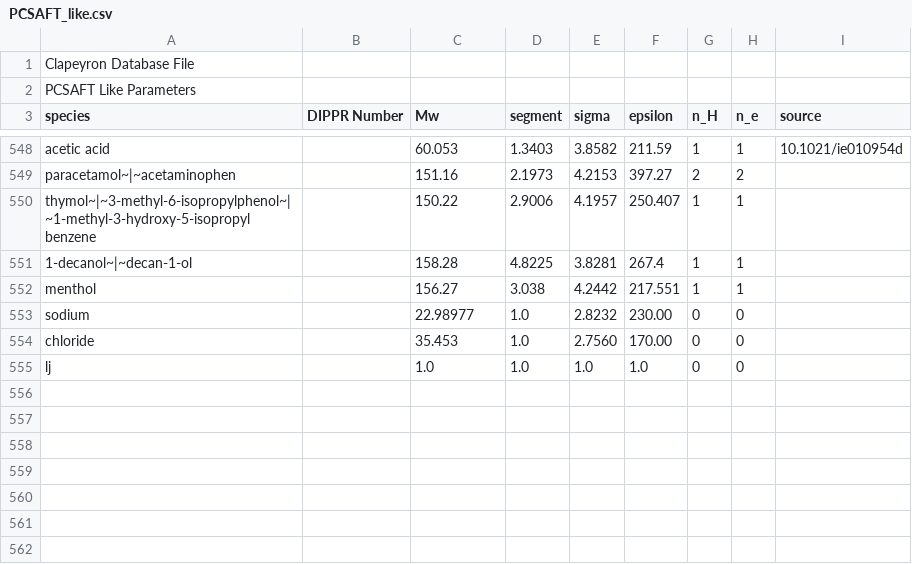
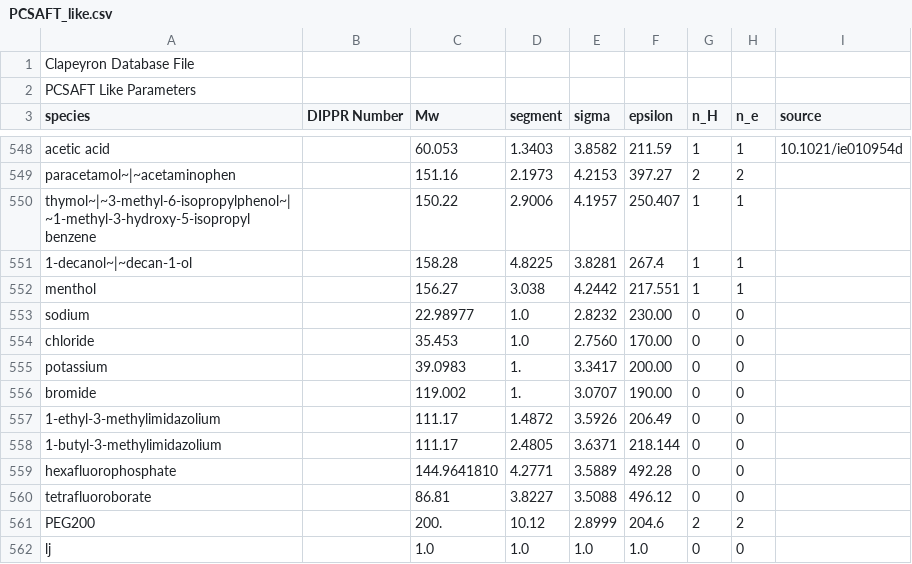
Before and after one commit to ClapeyronThermo/Clapeyron.jl, a CSV file: database/SAFT/PCSAFT/PCSAFT_like.csv, drawn as a sheet; only a part is shown, gaps mark what is left out; the diff names each change by its address in the sheet, - before the commit and + after, or states it on an @@ line.

Commit message:
Update databases

```diff
--- a/database/SAFT/PCSAFT/PCSAFT_like.csv
+++ b/database/SAFT/PCSAFT/PCSAFT_like.csv
+row 555: potassium |  | 39.0983 | 1. | 3.3417 | 200.00 | 0 | 0
+row 556: bromide |  | 119.002 | 1. | 3.0707 | 190.00 | 0 | 0
+row 557: 1-ethyl-3-methylimidazolium |  | 111.17 | 1.4872 | 3.5926 | 206.49 | 0 | 0
+row 558: 1-butyl-3-methylimidazolium |  | 111.17 | 2.4805 | 3.6371 | 218.144 | 0 | 0
+row 559: hexafluorophosphate |  | 144.9641810 | 4.2771 | 3.5889 | 492.28 | 0 | 0
+row 560: tetrafluoroborate |  | 86.81 | 3.8227 | 3.5088 | 496.12 | 0 | 0
+row 561: PEG200 |  | 200. | 10.12 | 2.8999 | 204.6 | 2 | 2
```
Also changed, not shown: database/Electrolytes/properties/charges.csv, database/SAFT/PCSAFT/PCSAFT_assoc.csv, 3 other files.
